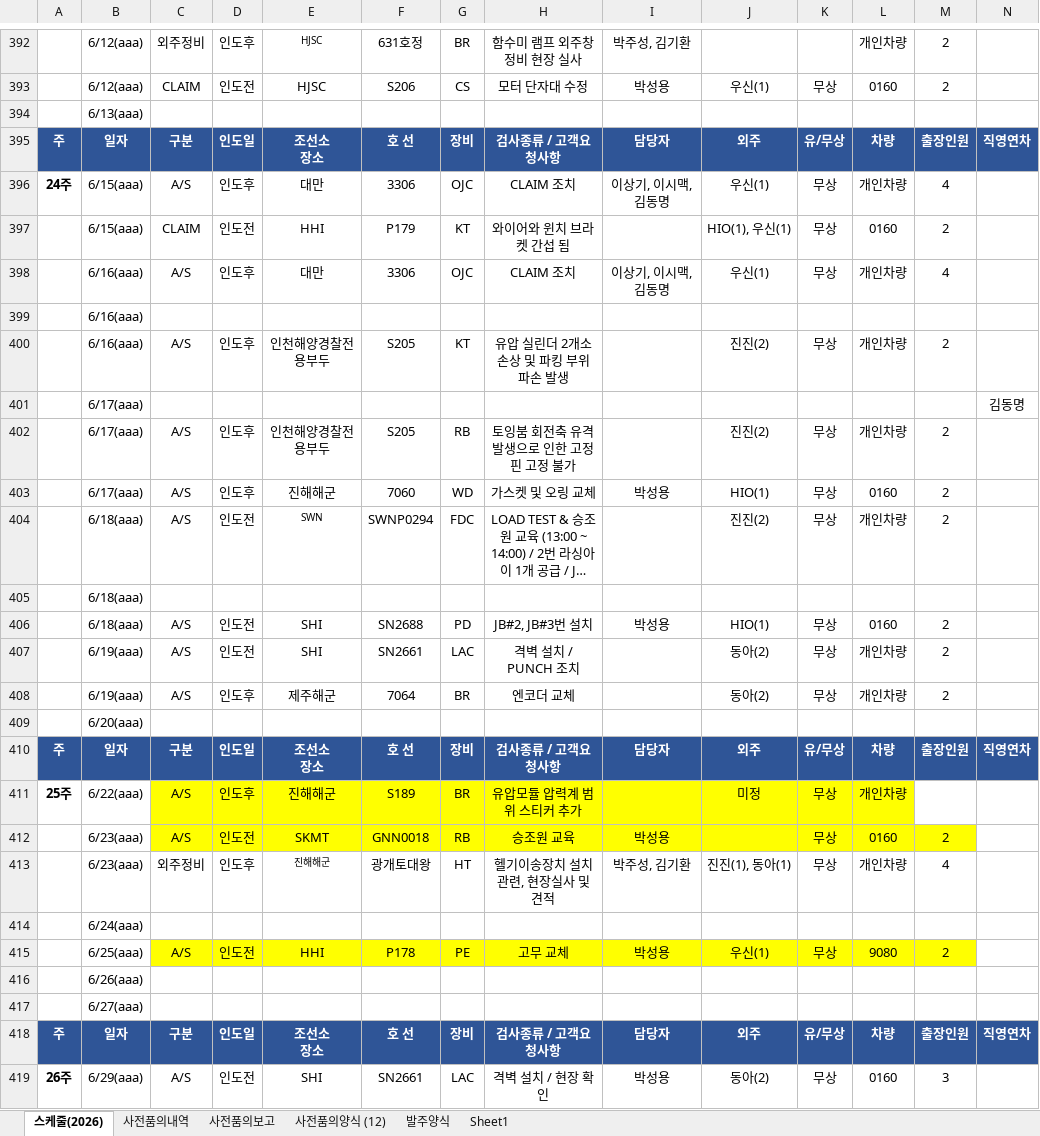
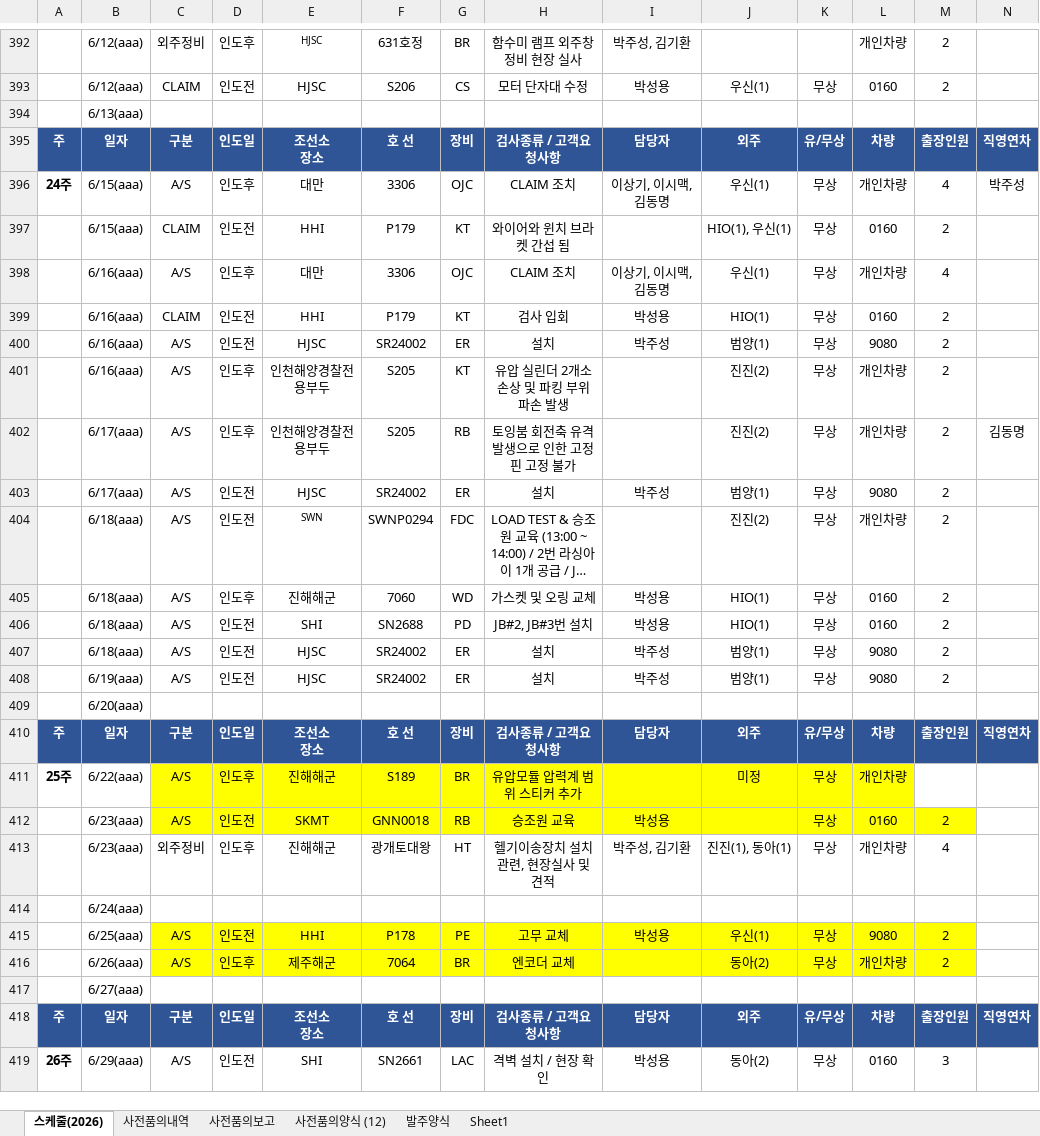
Before and after one commit to andaiga-create/weekly-schedule, an Excel workbook: as_claim_weekly.xlsx, sheet 스케줄(2026), drawn as a sheet; only a part is shown, gaps mark what is left out; long unchanged cells end in …; values as stored, in another font and other column widths than the file's, no borders; table styles not drawn; removed rows and columns are numbered as before the commit, all else as after; rows hold the shown columns only; the diff names each change by its address in the sheet, - before the commit and + after, or states it on an @@ line.

```diff
--- a/as_claim_weekly.xlsx (sheet 스케줄(2026))
+++ b/as_claim_weekly.xlsx (sheet 스케줄(2026))
-N396: (empty)
+N396: 박주성
-row 399:  | 6/16(aaa)
+row 399:  | 6/16(aaa) | CLAIM | 인도전 | HHI | P179 | KT | 검사 입회 | 박성용 | HIO(1) | 무상 | 0160 | 2
+row 400:  | 6/16(aaa) | A/S | 인도전 | HJSC | SR24002 | ER | 설치 | 박주성 | 범양(1) | 무상 | 9080 | 2
-row 401:  | 6/17(aaa) |  |  |  |  |  |  |  |  |  |  |  | 김동명
-N402: (empty)
+N402: 김동명
-row 403:  | 6/17(aaa) | A/S | 인도후 | 진해해군 | 7060 | WD | 가스켓 및 오링 교체 | 박성용 | HIO(1) | 무상 | 0160 | 2
+row 403:  | 6/17(aaa) | A/S | 인도전 | HJSC | SR24002 | ER | 설치 | 박주성 | 범양(1) | 무상 | 9080 | 2
-row 405:  | 6/18(aaa)
+row 405:  | 6/18(aaa) | A/S | 인도후 | 진해해군 | 7060 | WD | 가스켓 및 오링 교체 | 박성용 | HIO(1) | 무상 | 0160 | 2
-row 407:  | 6/19(aaa) | A/S | 인도전 | SHI | SN2661 | LAC | 격벽 설치 / PUNCH 조치 |  | 동아(2) | 무상 | 개인차량 | 2
-row 408:  | 6/19(aaa) | A/S | 인도후 | 제주해군 | 7064 | BR | 엔코더 교체 |  | 동아(2) | 무상 | 개인차량 | 2
+row 407:  | 6/18(aaa) | A/S | 인도전 | HJSC | SR24002 | ER | 설치 | 박주성 | 범양(1) | 무상 | 9080 | 2
+row 408:  | 6/19(aaa) | A/S | 인도전 | HJSC | SR24002 | ER | 설치 | 박주성 | 범양(1) | 무상 | 9080 | 2
@@ E413 text size: larger @@
-row 416:  | 6/26(aaa)
+row 416:  | 6/26(aaa) | A/S | 인도후 | 제주해군 | 7064 | BR | 엔코더 교체 |  | 동아(2) | 무상 | 개인차량 | 2
```
Also changed, not shown: sheet 사전품의양식 (12), sheet 사전품의보고, sheet Sheet1.
